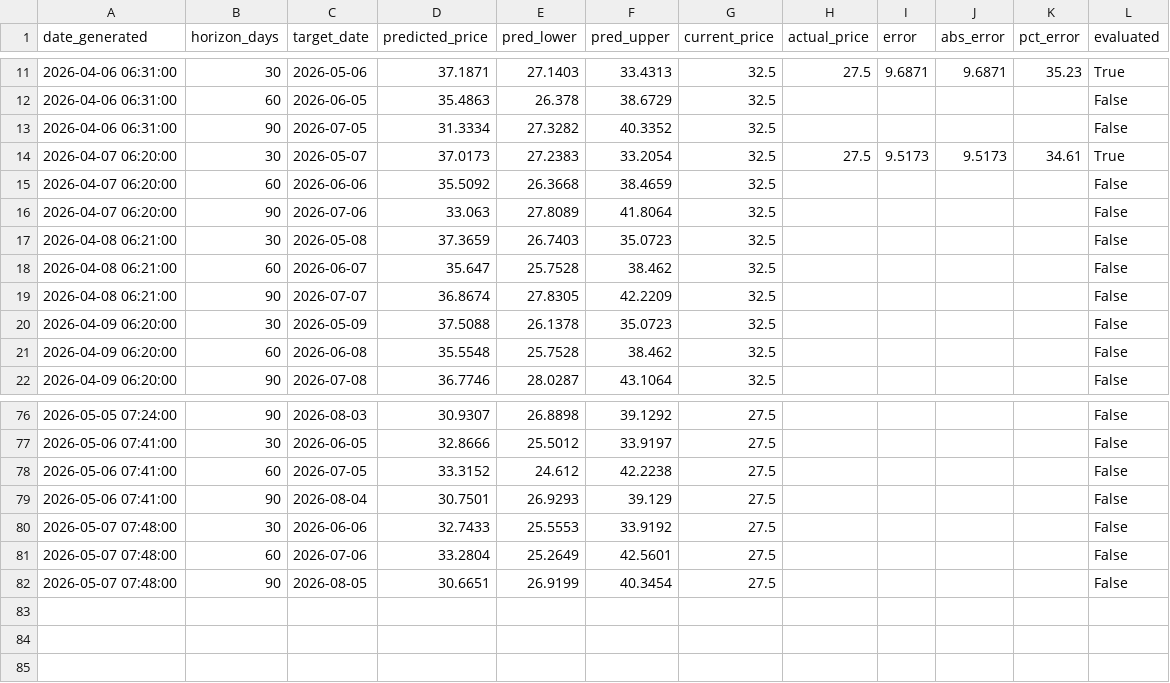
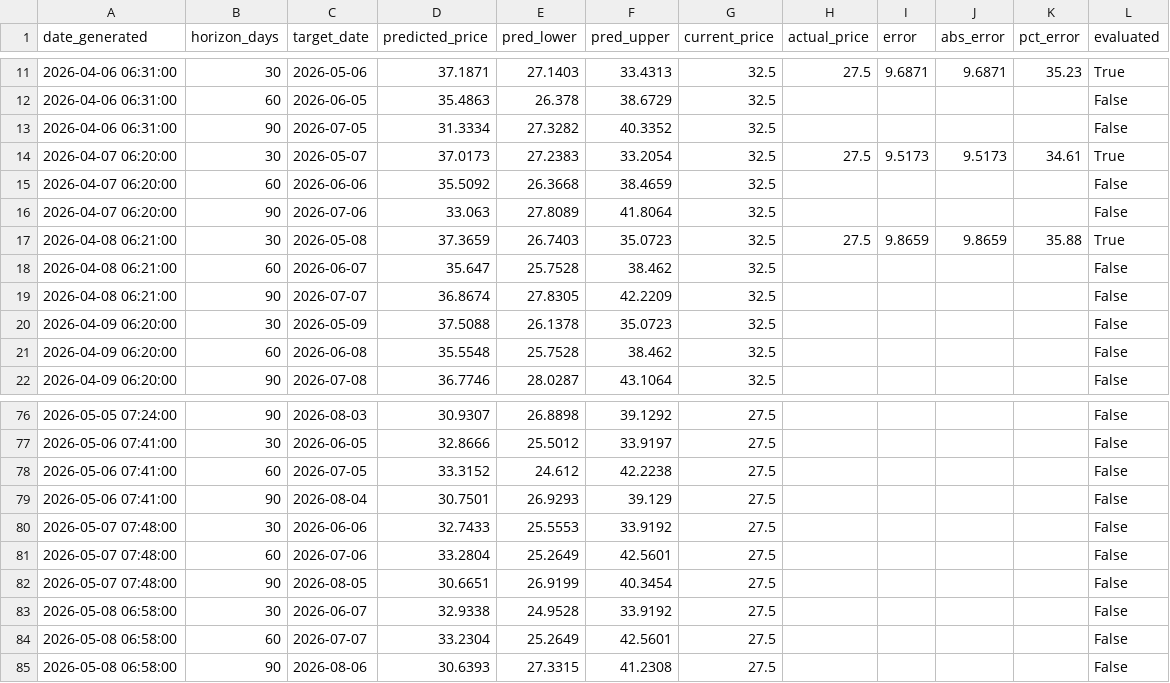
Before and after one commit to susarlar/orangepricecalculatorquantic, a CSV file: data/processed/prediction_history.csv, drawn as a sheet; only a part is shown, gaps mark what is left out.

```diff
--- a/data/processed/prediction_history.csv
+++ b/data/processed/prediction_history.csv
@@ -16,3 +16,3 @@ date_generated,horizon_days,target_date,predicted_price,pred_lower,pred_upper,cu
 2026-04-07 06:20:00,90,2026-07-06,33.063,27.8089,41.8064,32.5,,,,,False
-2026-04-08 06:21:00,30,2026-05-08,37.3659,26.7403,35.0723,32.5,,,,,False
+2026-04-08 06:21:00,30,2026-05-08,37.3659,26.7403,35.0723,32.5,27.5,9.8659,9.8659,35.88,True
 2026-04-08 06:21:00,60,2026-06-07,35.647,25.7528,38.462,32.5,,,,,False
@@ -82 +82,4 @@ date_generated,horizon_days,target_date,predicted_price,pred_lower,pred_upper,cu
 2026-05-07 07:48:00,90,2026-08-05,30.6651,26.9199,40.3454,27.5,,,,,False
+2026-05-08 06:58:00,30,2026-06-07,32.9338,24.9528,33.9192,27.5,,,,,False
+2026-05-08 06:58:00,60,2026-07-07,33.2304,25.2649,42.5601,27.5,,,,,False
+2026-05-08 06:58:00,90,2026-08-06,30.6393,27.3315,41.2308,27.5,,,,,False
```
Also changed, not shown: data/processed/farmer_features.csv, data/processed/refresh_log.csv, 15 other files.
